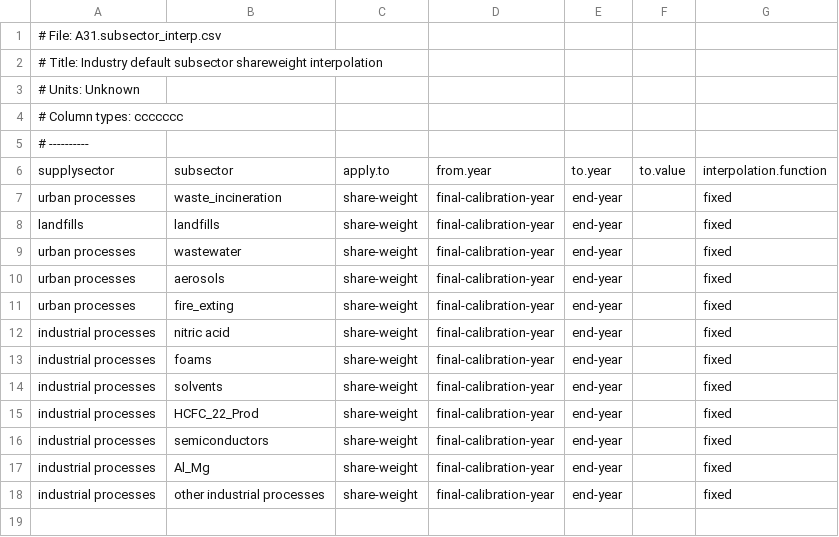
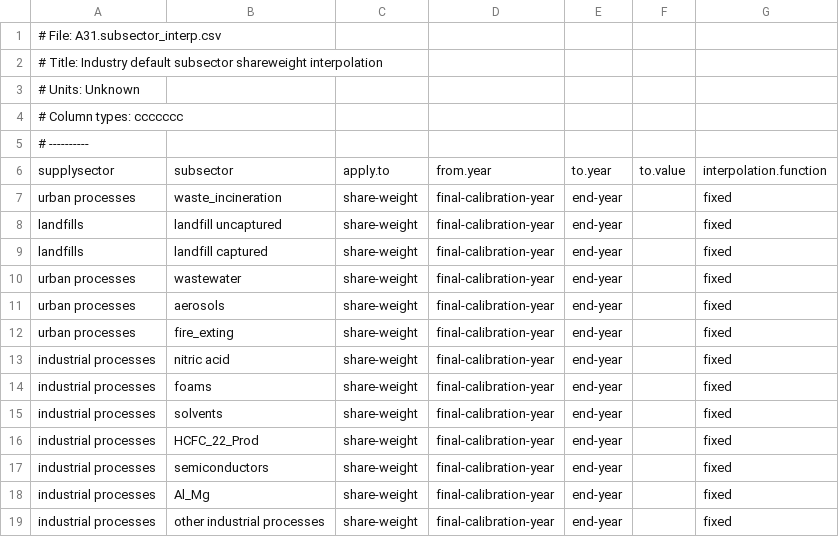
Before and after one commit to JGCRI/GCAM_jet_fuels_BETO, a CSV file: input/gcamdata/inst/extdata/emissions/A31.subsector_interp.csv, drawn as a sheet.

Commit message:
Turning off landfill captured historically

```diff
--- a/input/gcamdata/inst/extdata/emissions/A31.subsector_interp.csv
+++ b/input/gcamdata/inst/extdata/emissions/A31.subsector_interp.csv
@@ -7,3 +7,4 @@ supplysector,subsector,apply.to,from.year,to.year,to.value,interpolation.functio
 urban processes,waste_incineration,share-weight,final-calibration-year,end-year,,fixed
-landfills,landfills,share-weight,final-calibration-year,end-year,,fixed
+landfills,landfill uncaptured,share-weight,final-calibration-year,end-year,,fixed
+landfills,landfill captured,share-weight,final-calibration-year,end-year,,fixed
 urban processes,wastewater,share-weight,final-calibration-year,end-year,,fixed
```
Also changed, not shown: input/gcamdata/inst/extdata/emissions/A31.globaltech_coef.csv, input/gcamdata/inst/extdata/emissions/A31.globaltech_cost.csv, 5 other files.
